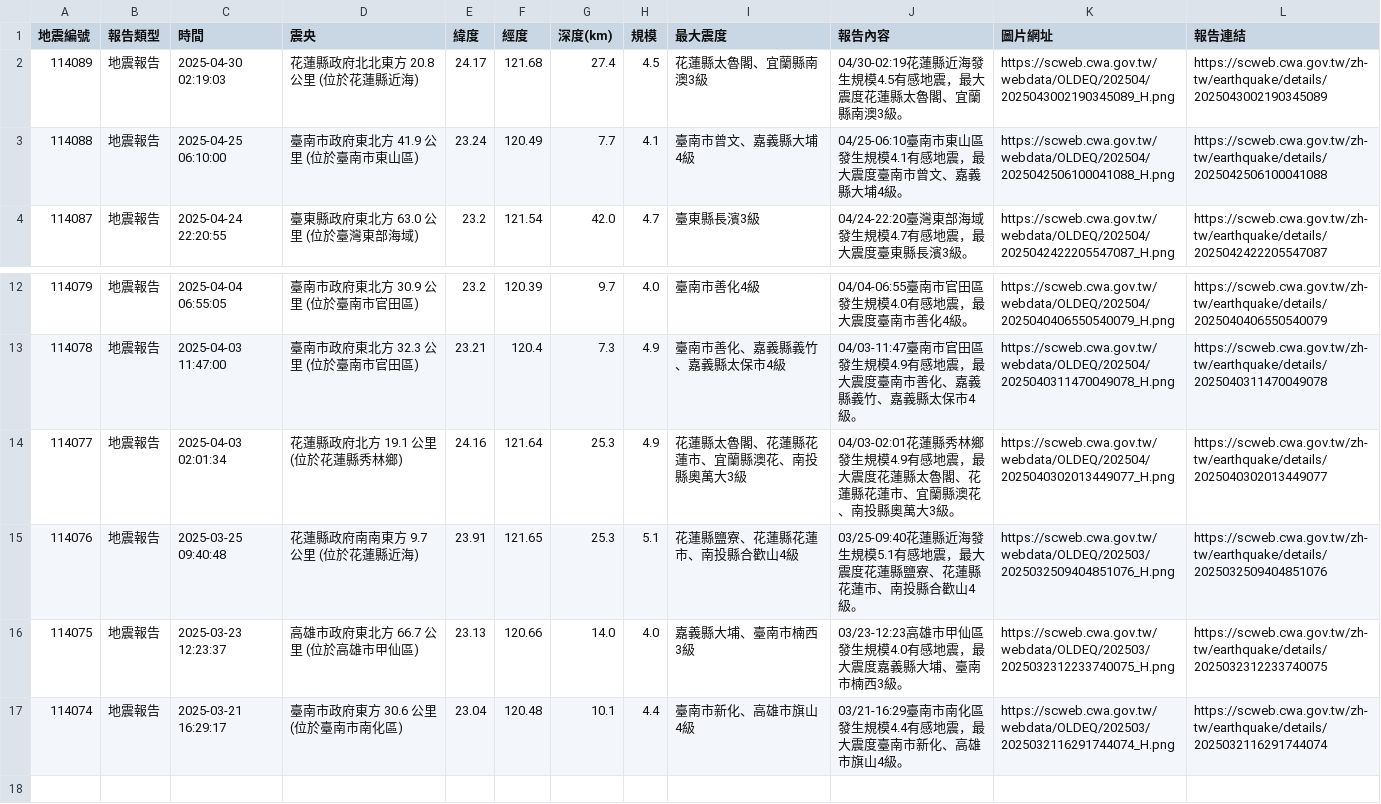
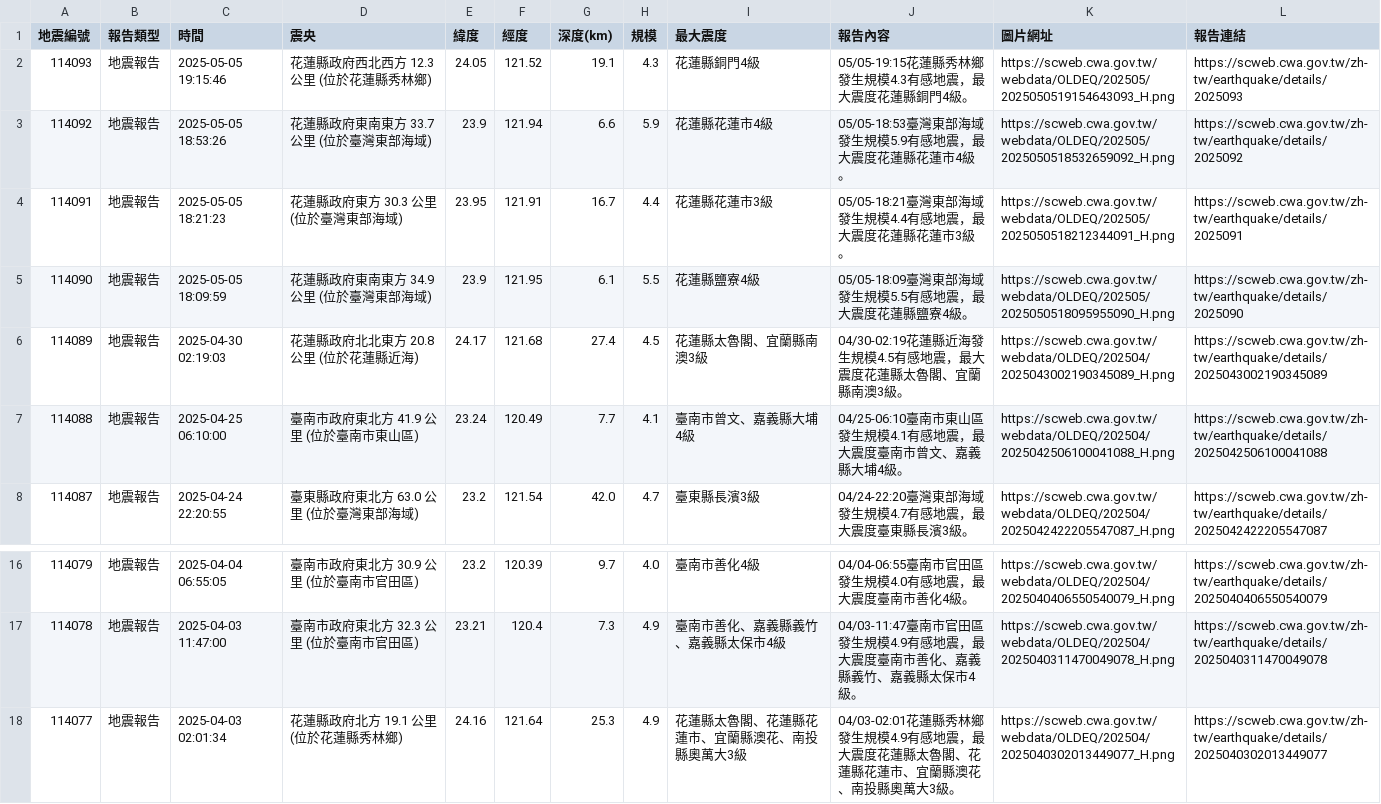
Before and after one commit to 1101248/1101248-cs381midterm, a CSV file: api.csv, drawn as a sheet; only a part is shown, gaps mark what is left out; removed rows and columns are numbered as before the commit, all else as after; the diff names each change by its address in the sheet, - before the commit and + after, or states it on an @@ line.

```diff
--- a/api.csv
+++ b/api.csv
+row 2: 114093 | 地震報告 | 2025-05-05 19:15:46 | 花蓮縣政府西北西方 12.3 公里 (位於花蓮縣秀林鄉) | 24.05 | 121.52 | 19.1 | 4.3 | 花蓮縣銅門4級 | 05/05-19:15花蓮縣秀林鄉發生規模4.3有感地震，最大震度花蓮縣銅門4級。 | https://scweb.cwa.gov.tw/webdata/OLDEQ/202505/2025050519154643093_H.png | https://scweb.cwa.gov.tw/zh-tw/earthquake/details/2025093
+row 3: 114092 | 地震報告 | 2025-05-05 18:53:26 | 花蓮縣政府東南東方 33.7 公里 (位於臺灣東部海域) | 23.9 | 121.94 | 6.6 | 5.9 | 花蓮縣花蓮市4級 | 05/05-18:53臺灣東部海域發生規模5.9有感地震，最大震度花蓮縣花蓮市4級。 | https://scweb.cwa.gov.tw/webdata/OLDEQ/202505/2025050518532659092_H.png | https://scweb.cwa.gov.tw/zh-tw/earthquake/details/2025092
+row 4: 114091 | 地震報告 | 2025-05-05 18:21:23 | 花蓮縣政府東方 30.3 公里 (位於臺灣東部海域) | 23.95 | 121.91 | 16.7 | 4.4 | 花蓮縣花蓮市3級 | 05/05-18:21臺灣東部海域發生規模4.4有感地震，最大震度花蓮縣花蓮市3級。 | https://scweb.cwa.gov.tw/webdata/OLDEQ/202505/2025050518212344091_H.png | https://scweb.cwa.gov.tw/zh-tw/earthquake/details/2025091
+row 5: 114090 | 地震報告 | 2025-05-05 18:09:59 | 花蓮縣政府東南東方 34.9 公里 (位於臺灣東部海域) | 23.9 | 121.95 | 6.1 | 5.5 | 花蓮縣鹽寮4級 | 05/05-18:09臺灣東部海域發生規模5.5有感地震，最大震度花蓮縣鹽寮4級。 | https://scweb.cwa.gov.tw/webdata/OLDEQ/202505/2025050518095955090_H.png | https://scweb.cwa.gov.tw/zh-tw/earthquake/details/2025090
-row 15: 114076 | 地震報告 | 2025-03-25 09:40:48 | 花蓮縣政府南南東方 9.7 公里 (位於花蓮縣近海) | 23.91 | 121.65 | 25.3 | 5.1 | 花蓮縣鹽寮、花蓮縣花蓮市、南投縣合歡山4級 | 03/25-09:40花蓮縣近海發生規模5.1有感地震，最大震度花蓮縣鹽寮、花蓮縣花蓮市、南投縣合歡山4級。 | https://scweb.cwa.gov.tw/webdata/OLDEQ/202503/2025032509404851076_H.png | https://scweb.cwa.gov.tw/zh-tw/earthquake/details/2025032509404851076
-row 16: 114075 | 地震報告 | 2025-03-23 12:23:37 | 高雄市政府東北方 66.7 公里 (位於高雄市甲仙區) | 23.13 | 120.66 | 14.0 | 4.0 | 嘉義縣大埔、臺南市楠西3級 | 03/23-12:23高雄市甲仙區發生規模4.0有感地震，最大震度嘉義縣大埔、臺南市楠西3級。 | https://scweb.cwa.gov.tw/webdata/OLDEQ/202503/2025032312233740075_H.png | https://scweb.cwa.gov.tw/zh-tw/earthquake/details/2025032312233740075
-row 17: 114074 | 地震報告 | 2025-03-21 16:29:17 | 臺南市政府東方 30.6 公里 (位於臺南市南化區) | 23.04 | 120.48 | 10.1 | 4.4 | 臺南市新化、高雄市旗山4級 | 03/21-16:29臺南市南化區發生規模4.4有感地震，最大震度臺南市新化、高雄市旗山4級。 | https://scweb.cwa.gov.tw/webdata/OLDEQ/202503/2025032116291744074_H.png | https://scweb.cwa.gov.tw/zh-tw/earthquake/details/2025032116291744074
```
Also changed, not shown: 1 other file.
